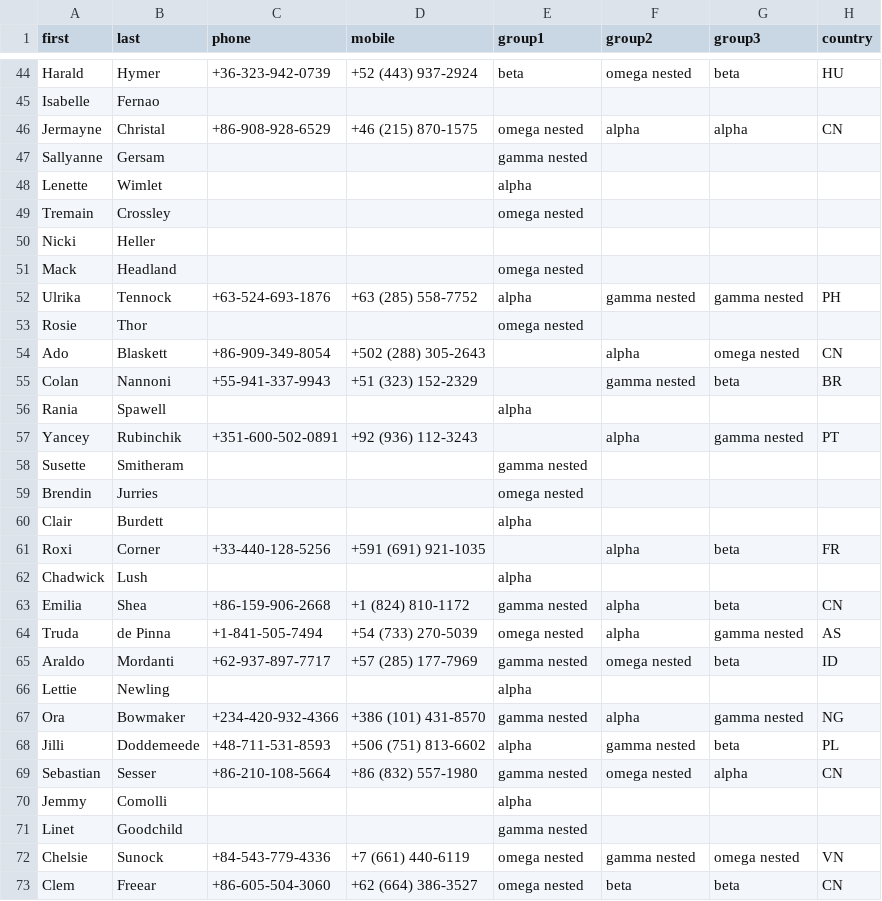
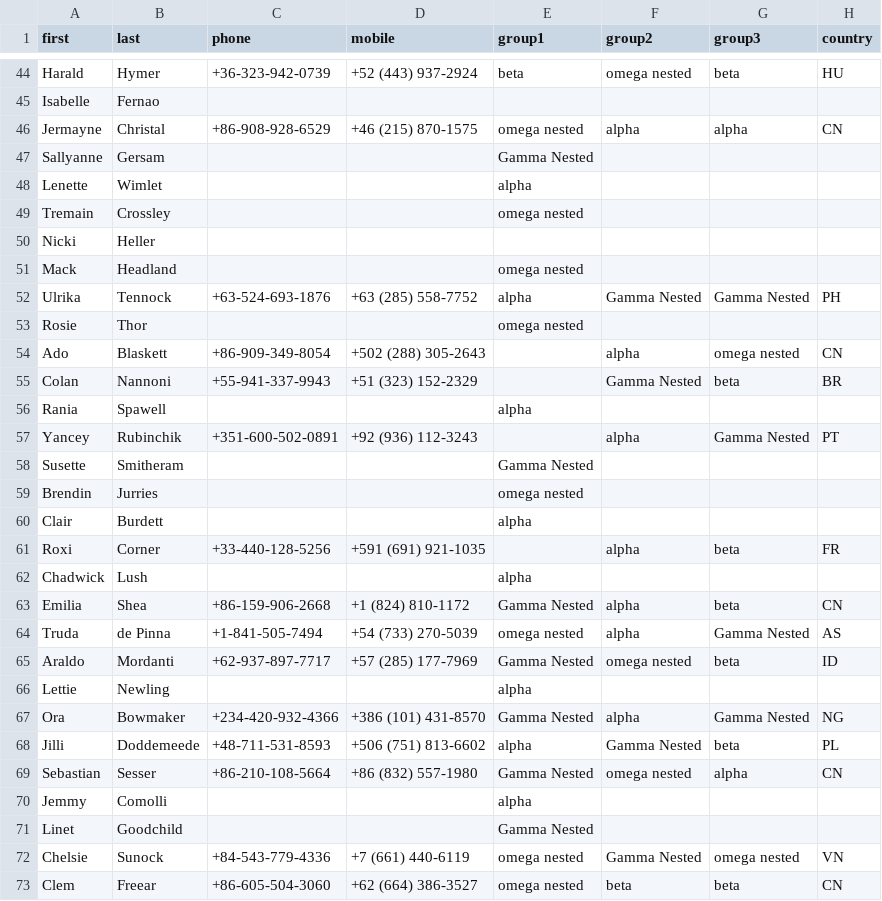
Before and after one commit to m-sergey/vagrant-active-directory, a CSV file: scripts/users.csv, drawn as a sheet; only a part is shown, gaps mark what is left out; the diff covers the shown part only; the diff names each change by its address in the sheet, - before the commit and + after, or states it on an @@ line.

```diff
--- a/scripts/users.csv
+++ b/scripts/users.csv
-E47 (group1): gamma nested
+E47 (group1): Gamma Nested
-F52 (group2): gamma nested
+F52 (group2): Gamma Nested
-G52 (group3): gamma nested
+G52 (group3): Gamma Nested
-F55 (group2): gamma nested
+F55 (group2): Gamma Nested
-G57 (group3): gamma nested
+G57 (group3): Gamma Nested
-E58 (group1): gamma nested
+E58 (group1): Gamma Nested
-E63 (group1): gamma nested
+E63 (group1): Gamma Nested
-G64 (group3): gamma nested
+G64 (group3): Gamma Nested
-E65 (group1): gamma nested
+E65 (group1): Gamma Nested
-E67 (group1): gamma nested
+E67 (group1): Gamma Nested
-G67 (group3): gamma nested
+G67 (group3): Gamma Nested
-F68 (group2): gamma nested
+F68 (group2): Gamma Nested
-E69 (group1): gamma nested
+E69 (group1): Gamma Nested
-E71 (group1): gamma nested
+E71 (group1): Gamma Nested
-F72 (group2): gamma nested
+F72 (group2): Gamma Nested
```
Also changed, not shown: 116 edited cells elsewhere in this file, 1 other file.
